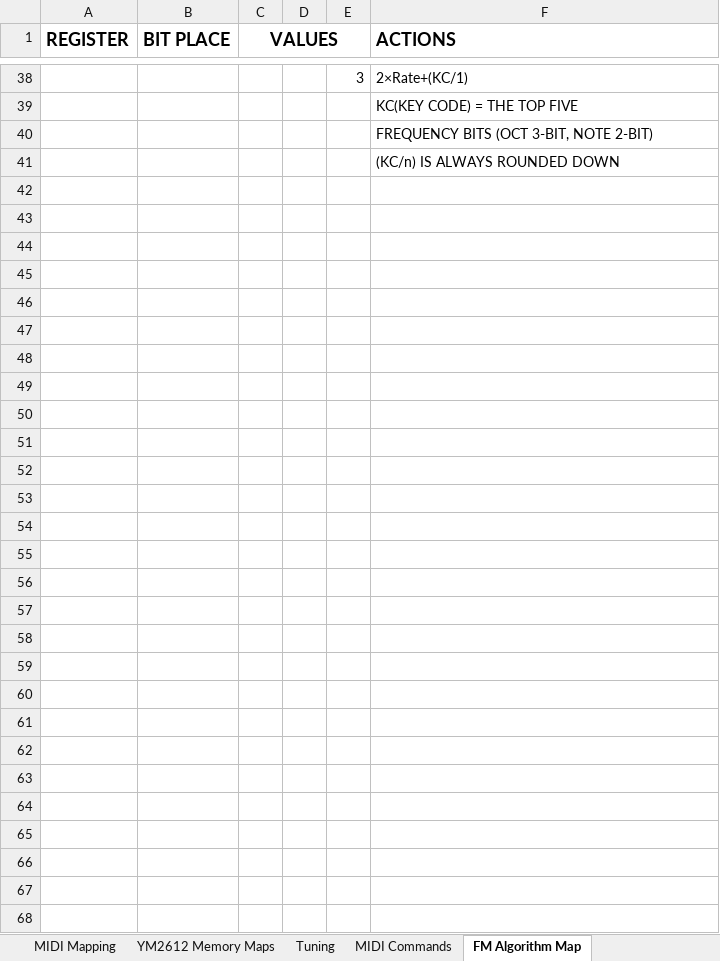
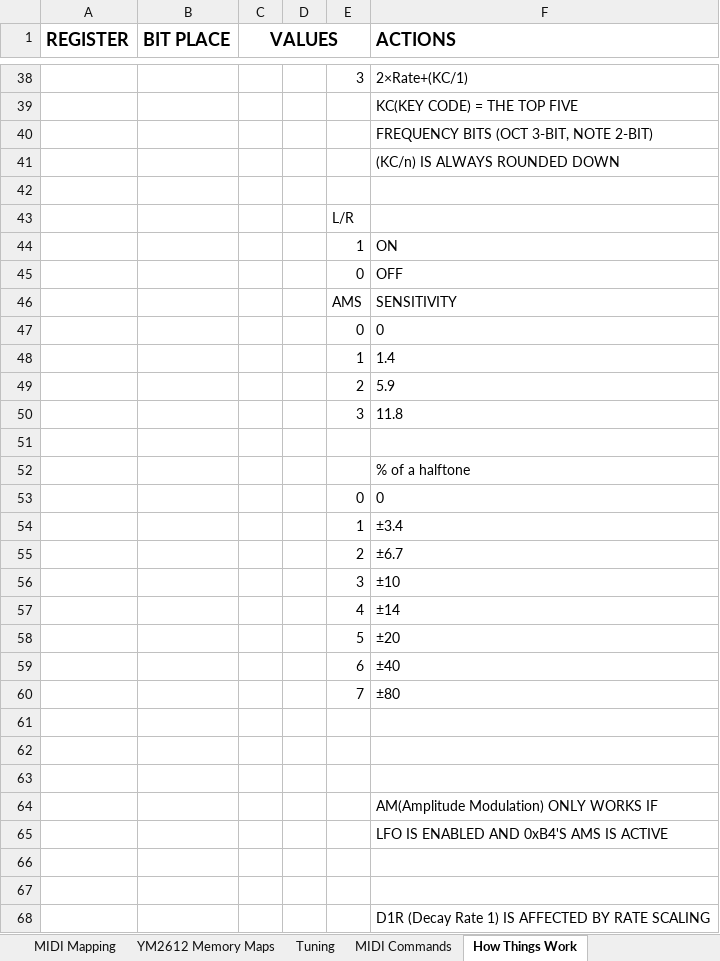
Before and after one commit to gopalmetro/avr_vgm_player, an Excel workbook: Documents/ASA_YM2612_Custom_Specifications.xlsx, sheet How Things Work, drawn as a sheet; only a part is shown, gaps mark what is left out; values as stored, in another font and other column widths than the file's, no borders; the diff names each change by its address in the sheet, - before the commit and + after, or states it on an @@ line.

```diff
--- a/Documents/ASA_YM2612_Custom_Specifications.xlsx (sheet How Things Work)
+++ b/Documents/ASA_YM2612_Custom_Specifications.xlsx (sheet How Things Work)
-sheet tab: FM Algorithm Map
+sheet tab: How Things Work
+row 42: (empty)
+row 43:  |  |  |  | L/R
+row 44:  |  |  |  | 1 | ON
+row 45:  |  |  |  | 0 | OFF
+row 46:  |  |  |  | AMS | SENSITIVITY
+row 47:  |  |  |  | 0 | 0
+row 48:  |  |  |  | 1 | 1.4
+row 49:  |  |  |  | 2 | 5.9
+row 50:  |  |  |  | 3 | 11.8
+row 51: (empty)
+row 52:  |  |  |  |  | % of a halftone
+row 53:  |  |  |  | 0 | 0
+row 54:  |  |  |  | 1 | ±3.4
+row 55:  |  |  |  | 2 | ±6.7
+row 56:  |  |  |  | 3 | ±10
+row 57:  |  |  |  | 4 | ±14
+row 58:  |  |  |  | 5 | ±20
+row 59:  |  |  |  | 6 | ±40
+row 60:  |  |  |  | 7 | ±80
+row 61: (empty)
+row 62: (empty)
+row 63: (empty)
+row 64:  |  |  |  |  | AM(Amplitude Modulation) ONLY WORKS IF
+row 65:  |  |  |  |  | LFO IS ENABLED AND 0xB4'S AMS IS ACTIVE
+row 66: (empty)
+row 67: (empty)
+row 68:  |  |  |  |  | D1R (Decay Rate 1) IS AFFECTED BY RATE SCALING
```
Also changed, not shown: sheet Tuning, sheet MIDI Mapping, sheet YM2612 Memory Maps, formulas that keep their value, hidden cells, 10 other files.
